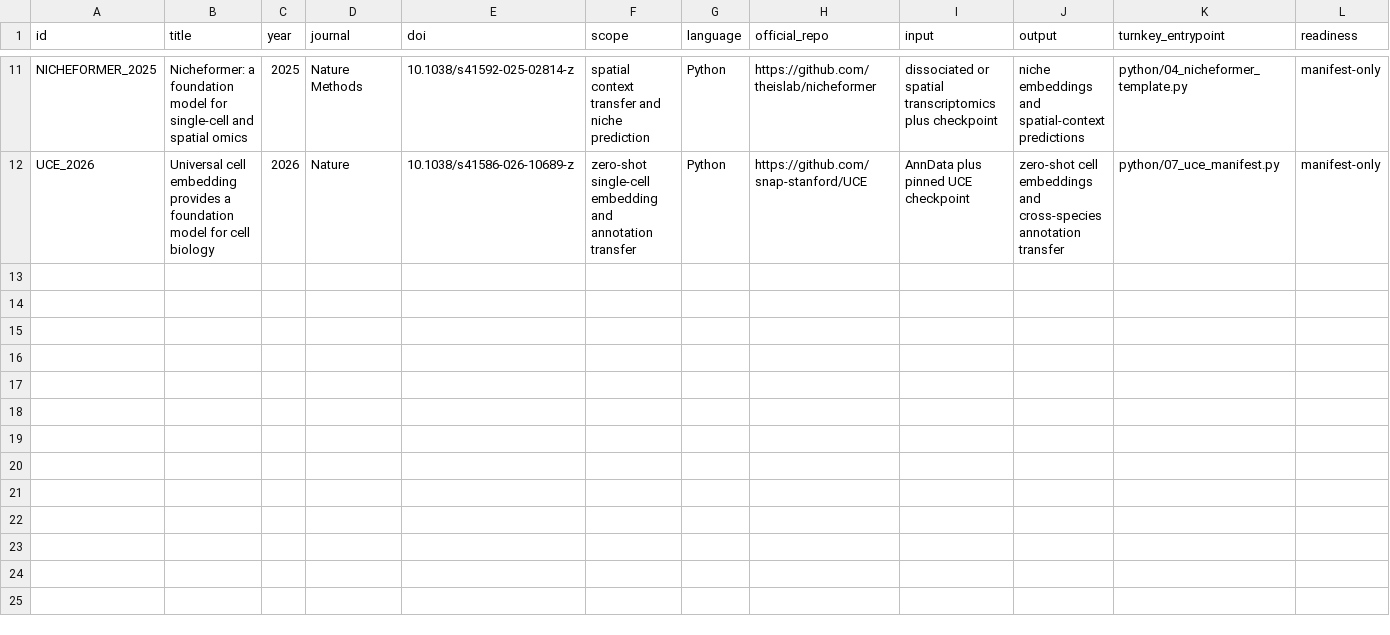
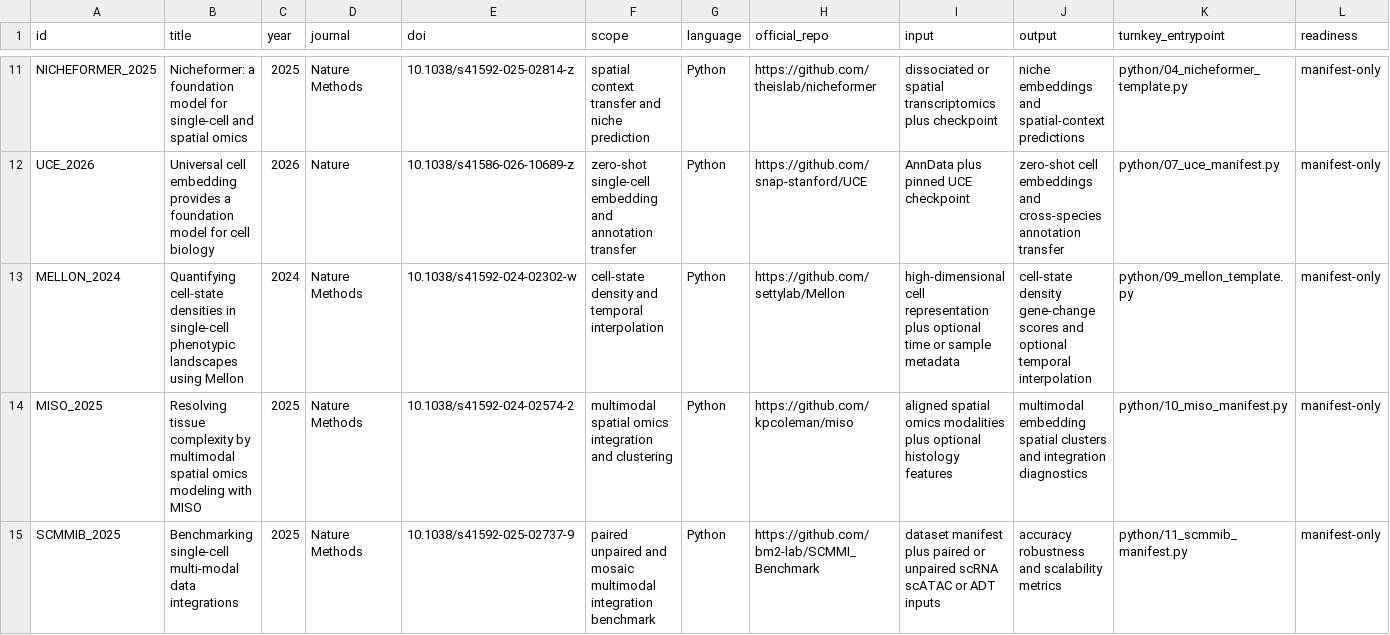
Before and after one commit to Threezs/nature-methods-bioinformatics-catalog, a CSV file: catalog.csv, drawn as a sheet; only a part is shown, gaps mark what is left out; rows hold the shown columns only; the diff names each change by its address in the sheet, - before the commit and + after, or states it on an @@ line.

Commit message:
Add Mellon, MISO, and SCMMIB method manifests

```diff
--- a/catalog.csv
+++ b/catalog.csv
+row 13: MELLON_2024 | Quantifying cell-state densities in single-cell phenotypic landscapes using Mellon | 2024 | Nature Methods | 10.1038/s41592-024-02302-w | cell-state density and temporal interpolation | Python | https://github.com/settylab/Mellon | high-dimensional cell representation plus optional time or sample metadata | cell-state density gene-change scores and optional temporal interpolation | python/09_mellon_template.py | manifest-only
+row 14: MISO_2025 | Resolving tissue complexity by multimodal spatial omics modeling with MISO | 2025 | Nature Methods | 10.1038/s41592-024-02574-2 | multimodal spatial omics integration and clustering | Python | https://github.com/kpcoleman/miso | aligned spatial omics modalities plus optional histology features | multimodal embedding spatial clusters and integration diagnostics | python/10_miso_manifest.py | manifest-only
+row 15: SCMMIB_2025 | Benchmarking single-cell multi-modal data integrations | 2025 | Nature Methods | 10.1038/s41592-025-02737-9 | paired unpaired and mosaic multimodal integration benchmark | Python | https://github.com/bm2-lab/SCMMI_Benchmark | dataset manifest plus paired or unpaired scRNA scATAC or ADT inputs | accuracy robustness and scalability metrics | python/11_scmmib_manifest.py | manifest-only
```
Also changed, not shown: data/function_index.csv, 11 other files.
